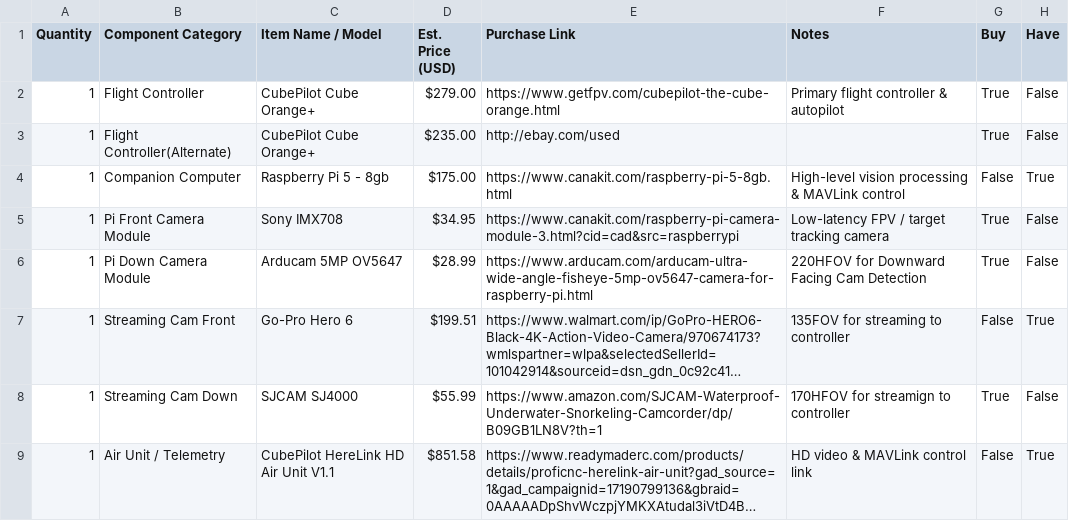
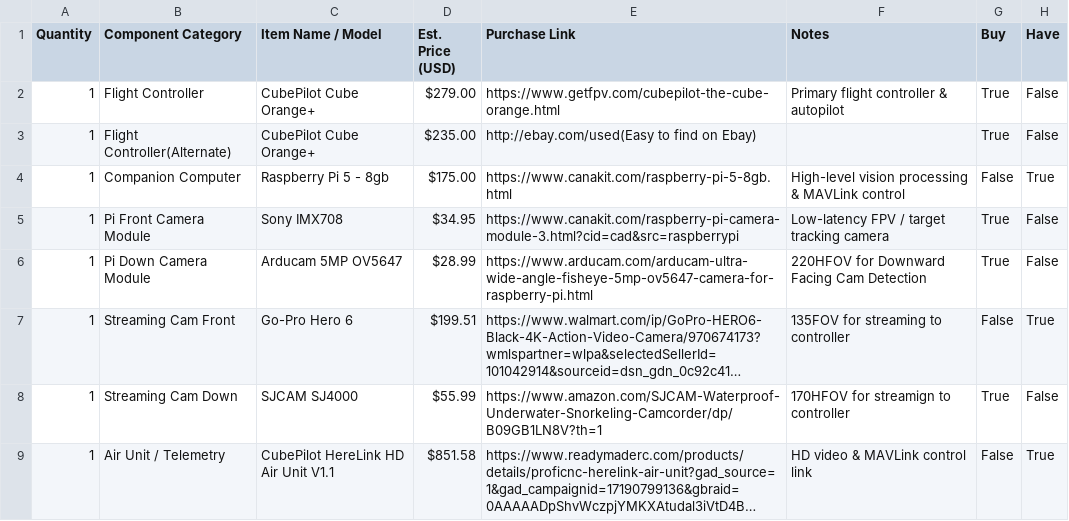
Before and after one commit to Catsarepro21/Drone_Project, a CSV file: Drone Project BOM - BoM.csv, drawn as a sheet; only a part is shown; long unchanged cells end in ….

Commit message:
Revise Drone Project BOM with updated quantities
Updated quantities and added notes for several components in the BOM.

```diff
--- a/Drone Project BOM - BoM.csv
+++ b/Drone Project BOM - BoM.csv
@@ -2,3 +2,3 @@ Quantity,Component Category,Item Name / Model,Est. Price (USD),Purchase Link,Not
 1,Flight Controller,CubePilot Cube Orange+,$279.00,https://www.getfpv.com/cubepilot-the-cube-orange.html,Primary flight controller & autopilot,True,False
-1,Flight Controller(Alternate),CubePilot Cube Orange+,$235.00,http://ebay.com/used,,True,False
+1,Flight Controller(Alternate),CubePilot Cube Orange+,$235.00,http://ebay.com/used(Easy to find on Ebay),,True,False
 1,Companion Computer,Raspberry Pi 5 - 8gb,$175.00,https://www.canakit.com/raspberry-pi-5-8gb.html,High-level vision processing & MAVLink control,False,True
```
